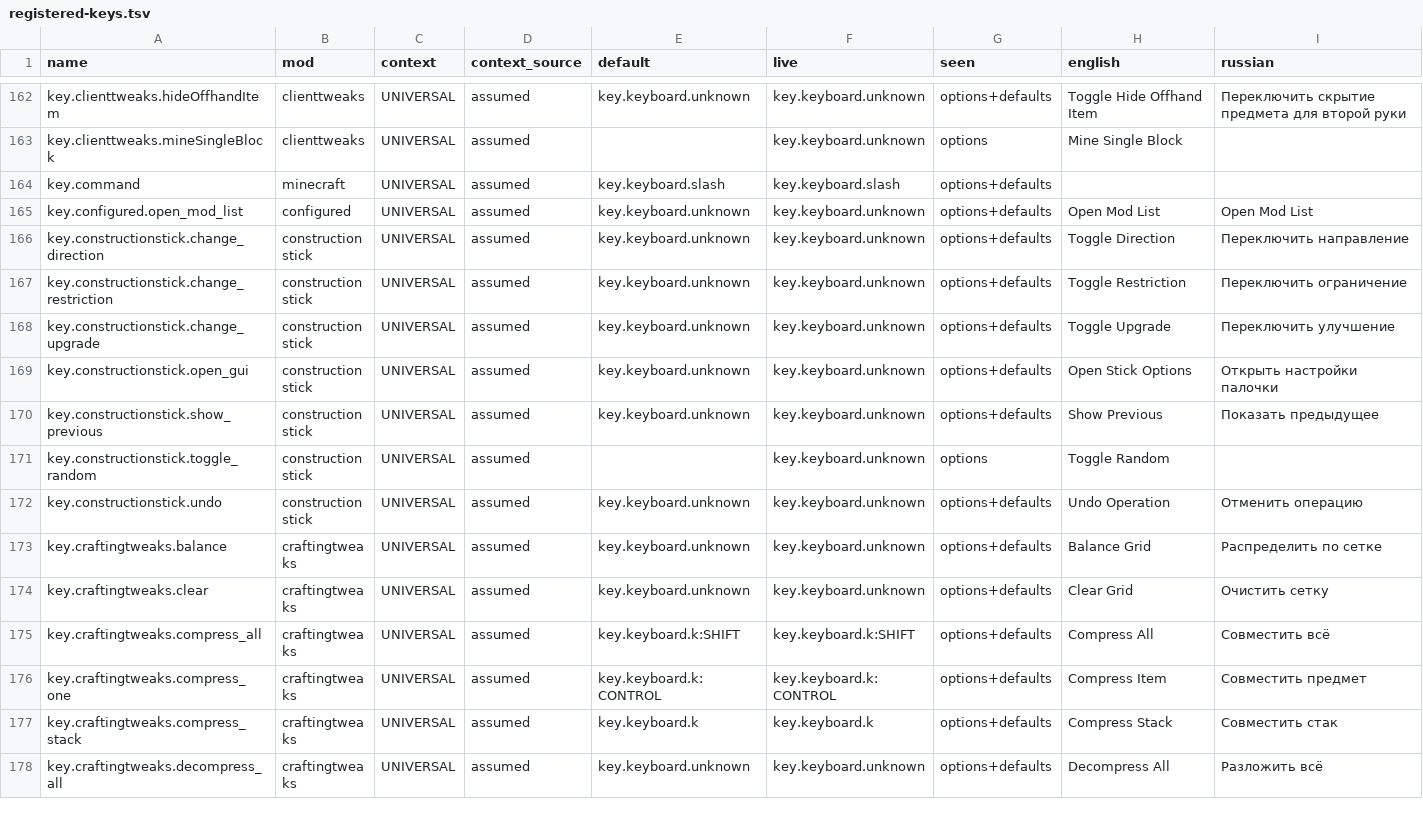
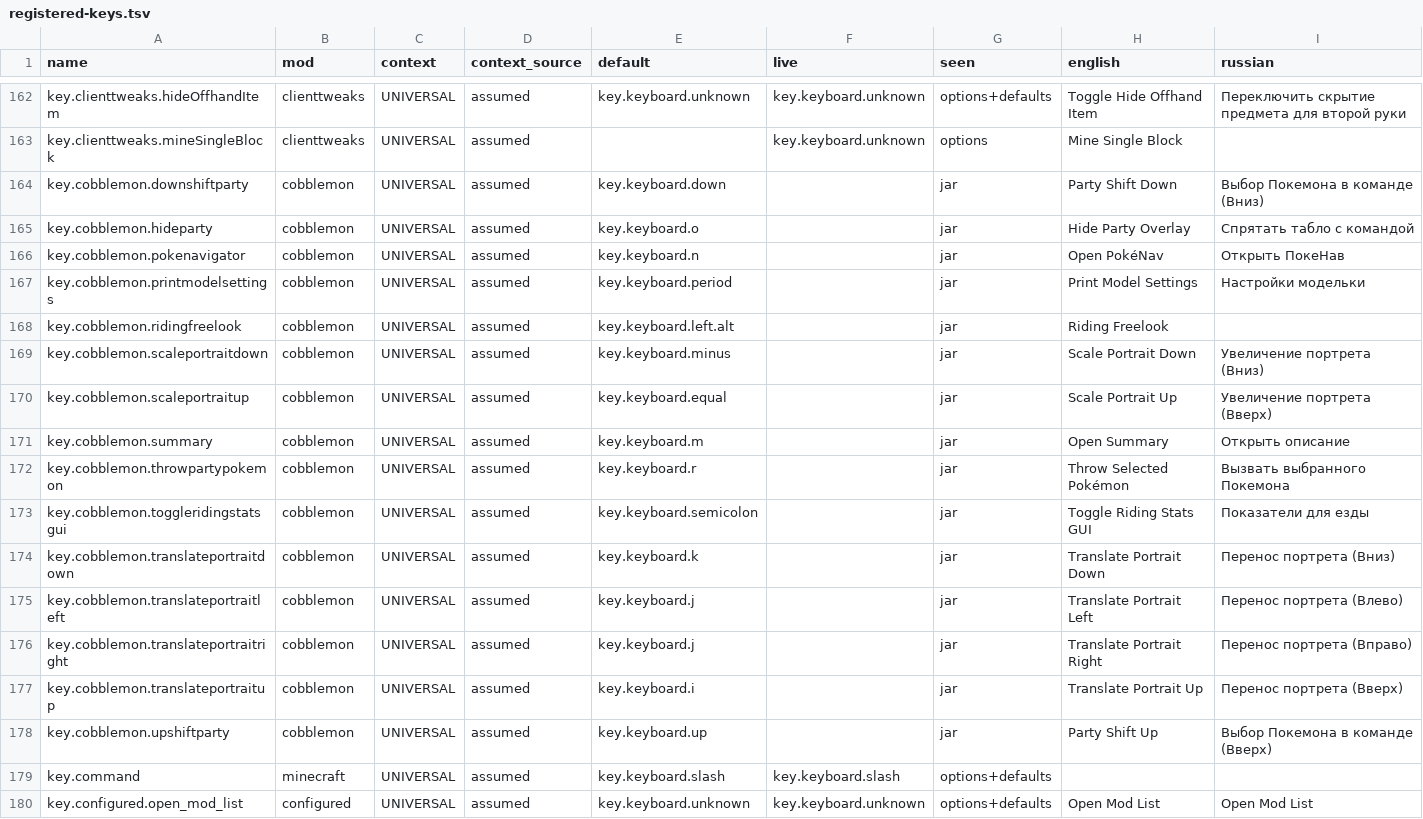
Before and after one commit to MarkZamore/LL8, a TSV file: tools/keybinds/registered-keys.tsv, drawn as a sheet; only a part is shown, gaps mark what is left out; the shorter side is filled out with more unchanged rows; the diff names each change by its address in the sheet, - before the commit and + after, or states it on an @@ line.

```diff
--- a/tools/keybinds/registered-keys.tsv
+++ b/tools/keybinds/registered-keys.tsv
+row 164: key.cobblemon.downshiftparty | cobblemon | UNIVERSAL | assumed | key.keyboard.down |  | jar | Party Shift Down | Выбор Покемона в команде (Вниз)
+row 165: key.cobblemon.hideparty | cobblemon | UNIVERSAL | assumed | key.keyboard.o |  | jar | Hide Party Overlay | Спрятать табло с командой
+row 166: key.cobblemon.pokenavigator | cobblemon | UNIVERSAL | assumed | key.keyboard.n |  | jar | Open PokéNav | Открыть ПокеНав
+row 167: key.cobblemon.printmodelsettings | cobblemon | UNIVERSAL | assumed | key.keyboard.period |  | jar | Print Model Settings | Настройки модельки
+row 168: key.cobblemon.ridingfreelook | cobblemon | UNIVERSAL | assumed | key.keyboard.left.alt |  | jar | Riding Freelook
+row 169: key.cobblemon.scaleportraitdown | cobblemon | UNIVERSAL | assumed | key.keyboard.minus |  | jar | Scale Portrait Down | Увеличение портрета (Вниз)
+row 170: key.cobblemon.scaleportraitup | cobblemon | UNIVERSAL | assumed | key.keyboard.equal |  | jar | Scale Portrait Up | Увеличение портрета (Вверх)
+row 171: key.cobblemon.summary | cobblemon | UNIVERSAL | assumed | key.keyboard.m |  | jar | Open Summary | Открыть описание
+row 172: key.cobblemon.throwpartypokemon | cobblemon | UNIVERSAL | assumed | key.keyboard.r |  | jar | Throw Selected Pokémon | Вызвать выбранного Покемона
+row 173: key.cobblemon.toggleridingstatsgui | cobblemon | UNIVERSAL | assumed | key.keyboard.semicolon |  | jar | Toggle Riding Stats GUI | Показатели для езды
+row 174: key.cobblemon.translateportraitdown | cobblemon | UNIVERSAL | assumed | key.keyboard.k |  | jar | Translate Portrait Down | Перенос портрета (Вниз)
+row 175: key.cobblemon.translateportraitleft | cobblemon | UNIVERSAL | assumed | key.keyboard.j |  | jar | Translate Portrait Left | Перенос портрета (Влево)
+row 176: key.cobblemon.translateportraitright | cobblemon | UNIVERSAL | assumed | key.keyboard.j |  | jar | Translate Portrait Right | Перенос портрета (Вправо)
+row 177: key.cobblemon.translateportraitup | cobblemon | UNIVERSAL | assumed | key.keyboard.i |  | jar | Translate Portrait Up | Перенос портрета (Вверх)
+row 178: key.cobblemon.upshiftparty | cobblemon | UNIVERSAL | assumed | key.keyboard.up |  | jar | Party Shift Up | Выбор Покемона в команде (Вверх)
```
Also changed, not shown: 26 other files.
